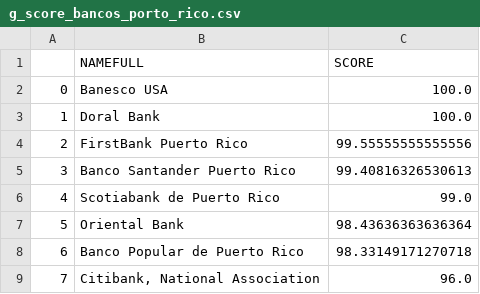
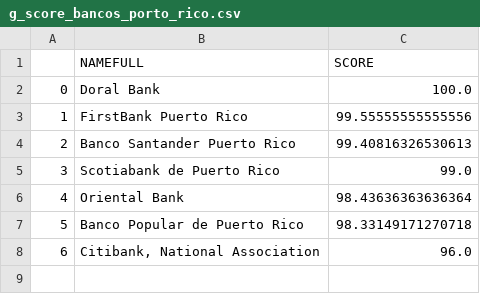
Before and after one commit to Victordelete/proj_tecnicas_prog_I, a CSV file: dataset_kaggle.com/g_score_bancos_porto_rico.csv, drawn as a sheet; removed rows and columns are numbered as before the commit, all else as after; the diff names each change by its address in the sheet, - before the commit and + after, or states it on an @@ line.

Commit message:
Ajuste de dados porto rico

```diff
--- a/dataset_kaggle.com/g_score_bancos_porto_rico.csv
+++ b/dataset_kaggle.com/g_score_bancos_porto_rico.csv
-row 2: 0 | Banesco USA | 100.0
@@ column A renumbered from row 2 down @@
```
Also changed, not shown: 3 other files.
